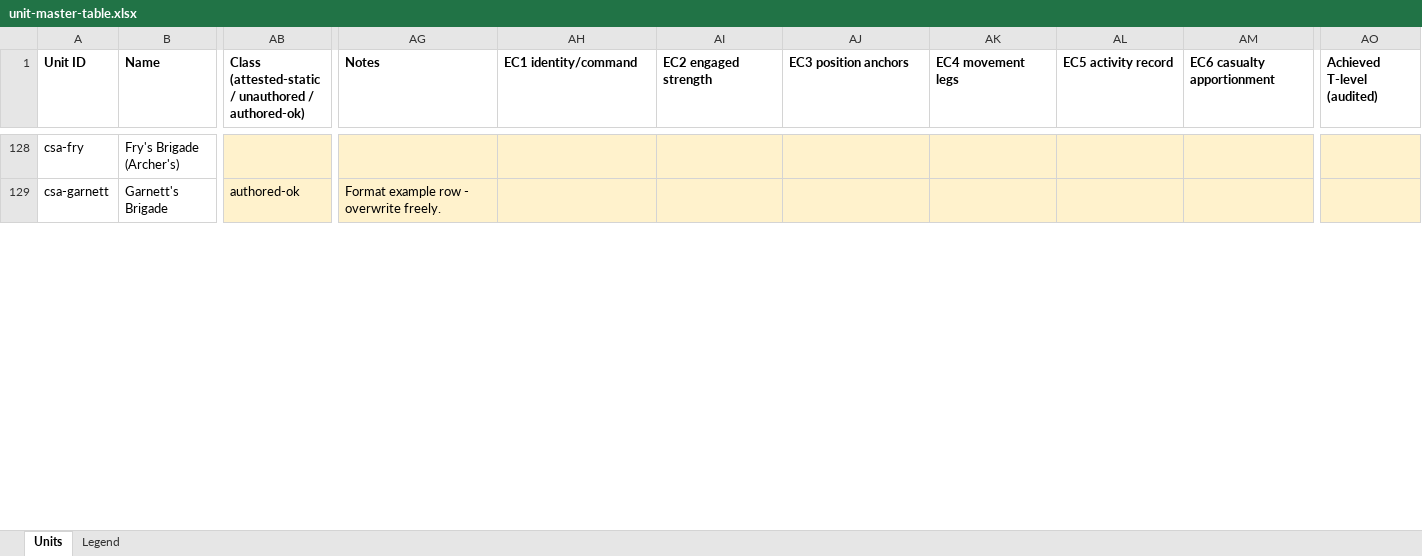
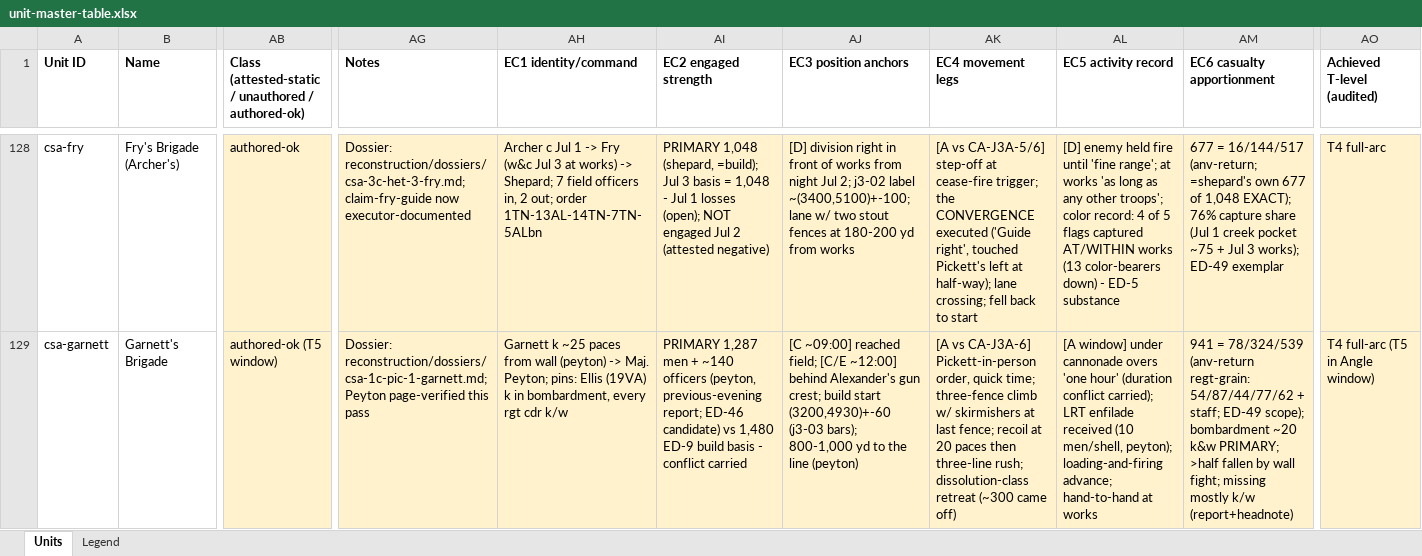
Before and after one commit to wam94/battle-atlas, an Excel workbook: docs/reconstruction/audit/unit-master-table.xlsx, sheet Units, drawn as a sheet; only a part is shown, gaps mark what is left out; values as stored, in another font and other column widths than the file's, no borders; the diff covers the shown part only; the diff names each change by its address in the sheet, - before the commit and + after, or states it on an @@ line.

```diff
--- a/docs/reconstruction/audit/unit-master-table.xlsx (sheet Units)
+++ b/docs/reconstruction/audit/unit-master-table.xlsx (sheet Units)
-AB128: (empty)
+AB128: authored-ok
-AG128 (Notes): (empty)
+AG128 (Notes): Dossier: reconstruction/dossiers/csa-3c-het-3-fry.md; claim-fry-guide now executor-documented
-AH128 (EC1 identity/command): (empty)
+AH128 (EC1 identity/command): Archer c Jul 1 -> Fry (w&c Jul 3 at works) -> Shepard; 7 field officers in, 2 out; order 1TN-13AL-14TN-7TN-5ALbn
-AI128 (EC2 engaged strength): (empty)
+AI128 (EC2 engaged strength): PRIMARY 1,048 (shepard, =build); Jul 3 basis = 1,048 - Jul 1 losses (open); NOT engaged Jul 2 (attested negative)
-AJ128 (EC3 position anchors): (empty)
+AJ128 (EC3 position anchors): [D] division right in front of works from night Jul 2; j3-02 label ~(3400,5100)+-100; lane w/ two stout fences at 180-200 yd from works
-AK128 (EC4 movement legs): (empty)
+AK128 (EC4 movement legs): [A vs CA-J3A-5/6] step-off at cease-fire trigger; the CONVERGENCE executed ('Guide right', touched Pickett's left at half-way); lane crossing; fell back to start
-AL128 (EC5 activity record): (empty)
+AL128 (EC5 activity record): [D] enemy held fire until 'fine range'; at works 'as long as any other troops'; color record: 4 of 5 flags captured AT/WITHIN works (13 color-bearers down) - ED-5 substance
-AM128 (EC6 casualty apportionment): (empty)
+AM128 (EC6 casualty apportionment): 677 = 16/144/517 (anv-return; =shepard's own 677 of 1,048 EXACT); 76% capture share (Jul 1 creek pocket ~75 + Jul 3 works); ED-49 exemplar
-AO128 (Achieved T-level (audited)): (empty)
+AO128 (Achieved T-level (audited)): T4 full-arc
-AB129: authored-ok
+AB129: authored-ok (T5 window)
-AG129 (Notes): Format example row - overwrite freely.
+AG129 (Notes): Dossier: reconstruction/dossiers/csa-1c-pic-1-garnett.md; Peyton page-verified this pass
-AH129 (EC1 identity/command): (empty)
+AH129 (EC1 identity/command): Garnett k ~25 paces from wall (peyton) -> Maj. Peyton; pins: Ellis (19VA) k in bombardment, every rgt cdr k/w
-AI129 (EC2 engaged strength): (empty)
+AI129 (EC2 engaged strength): PRIMARY 1,287 men + ~140 officers (peyton, previous-evening report; ED-46 candidate) vs 1,480 ED-9 build basis - conflict carried
-AJ129 (EC3 position anchors): (empty)
+AJ129 (EC3 position anchors): [C ~09:00] reached field; [C/E ~12:00] behind Alexander's gun crest; build start (3200,4930)+-60 (j3-03 bars); 800-1,000 yd to the line (peyton)
-AK129 (EC4 movement legs): (empty)
+AK129 (EC4 movement legs): [A vs CA-J3A-6] Pickett-in-person order, quick time; three-fence climb w/ skirmishers at last fence; recoil at 20 paces then three-line rush; dissolution-class retreat (~300 came off)
-AL129 (EC5 activity record): (empty)
+AL129 (EC5 activity record): [A window] under cannonade overs 'one hour' (duration conflict carried); LRT enfilade received (10 men/shell, peyton); loading-and-firing advance; hand-to-hand at works
-AM129 (EC6 casualty apportionment): (empty)
+AM129 (EC6 casualty apportionment): 941 = 78/324/539 (anv-return regt-grain: 54/87/44/77/62 + staff; ED-49 scope); bombardment ~20 k&w PRIMARY; >half fallen by wall fight; missing mostly k/w (report+headnote)
-AO129 (Achieved T-level (audited)): (empty)
+AO129 (Achieved T-level (audited)): T4 full-arc (T5 in Angle window)
```
Also changed, not shown: 81 edited cells elsewhere in this sheet, 4 other files.
